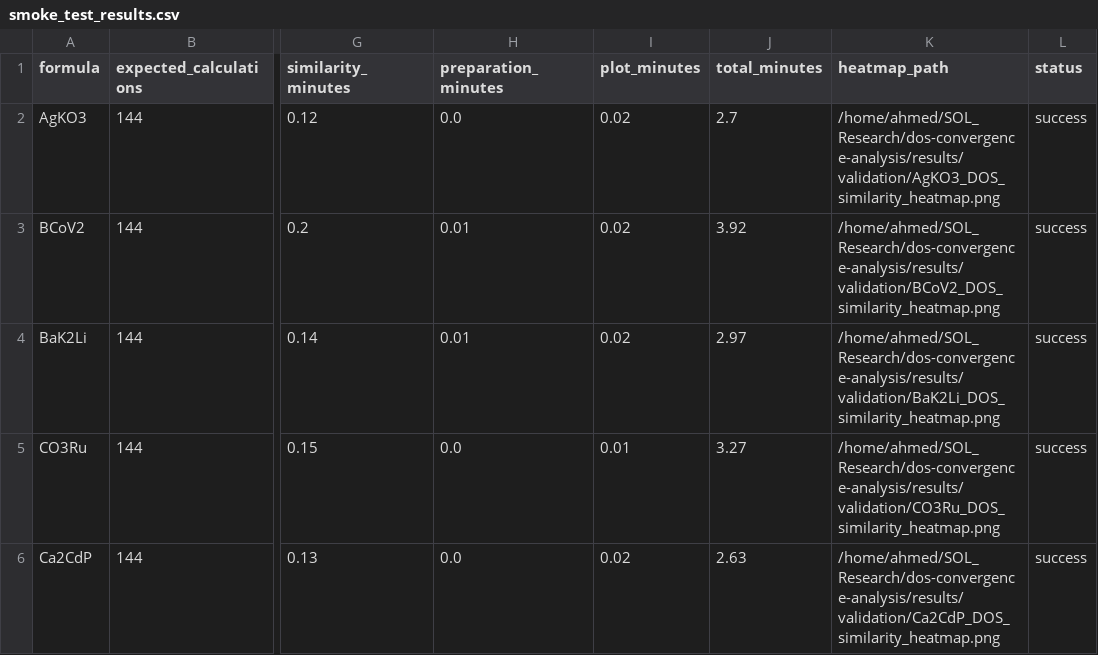
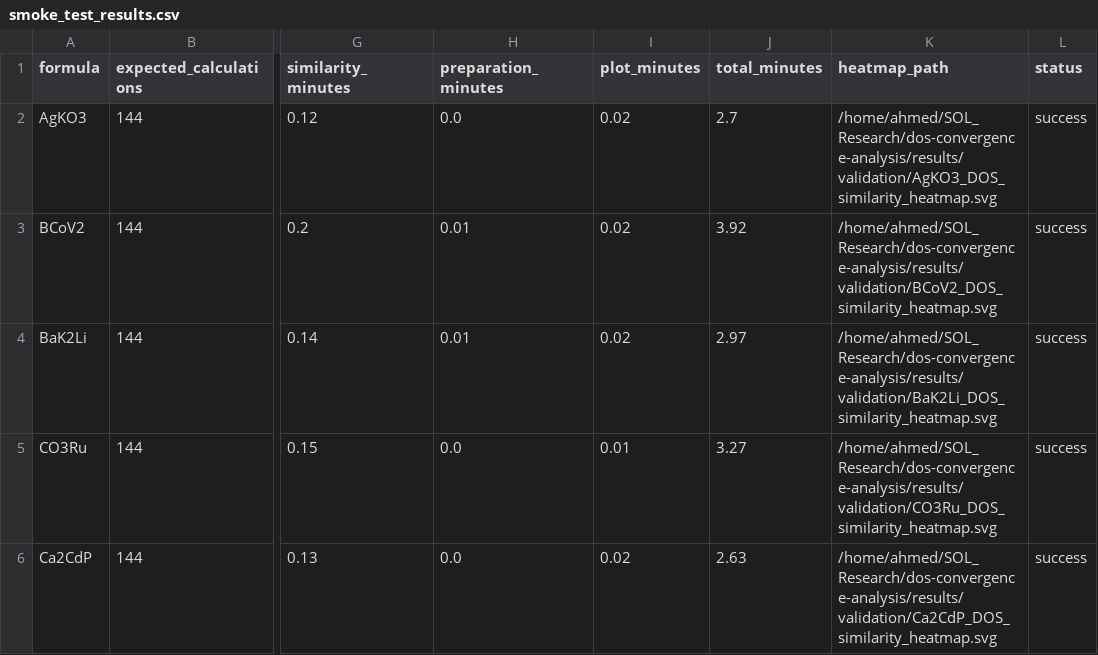
Before and after one commit to AhmedLabib98/dos-convergence-analysis, a CSV file: results/validation/smoke_test_results.csv, drawn as a sheet; only a part is shown, gaps mark what is left out; the diff names each change by its address in the sheet, - before the commit and + after, or states it on an @@ line.

Commit message:
Correct heatmap file extensions to SVG

```diff
--- a/results/validation/smoke_test_results.csv
+++ b/results/validation/smoke_test_results.csv
-K2 (heatmap_path): /home/ahmed/SOL_Research/dos-convergence-analysis/results/validation/AgKO3_DOS_similarity_heatmap.png
+K2 (heatmap_path): /home/ahmed/SOL_Research/dos-convergence-analysis/results/validation/AgKO3_DOS_similarity_heatmap.svg
-K3 (heatmap_path): /home/ahmed/SOL_Research/dos-convergence-analysis/results/validation/BCoV2_DOS_similarity_heatmap.png
+K3 (heatmap_path): /home/ahmed/SOL_Research/dos-convergence-analysis/results/validation/BCoV2_DOS_similarity_heatmap.svg
-K4 (heatmap_path): /home/ahmed/SOL_Research/dos-convergence-analysis/results/validation/BaK2Li_DOS_similarity_heatmap.png
+K4 (heatmap_path): /home/ahmed/SOL_Research/dos-convergence-analysis/results/validation/BaK2Li_DOS_similarity_heatmap.svg
-K5 (heatmap_path): /home/ahmed/SOL_Research/dos-convergence-analysis/results/validation/CO3Ru_DOS_similarity_heatmap.png
+K5 (heatmap_path): /home/ahmed/SOL_Research/dos-convergence-analysis/results/validation/CO3Ru_DOS_similarity_heatmap.svg
-K6 (heatmap_path): /home/ahmed/SOL_Research/dos-convergence-analysis/results/validation/Ca2CdP_DOS_similarity_heatmap.png
+K6 (heatmap_path): /home/ahmed/SOL_Research/dos-convergence-analysis/results/validation/Ca2CdP_DOS_similarity_heatmap.svg
```
Also changed, not shown: 6 other files.
